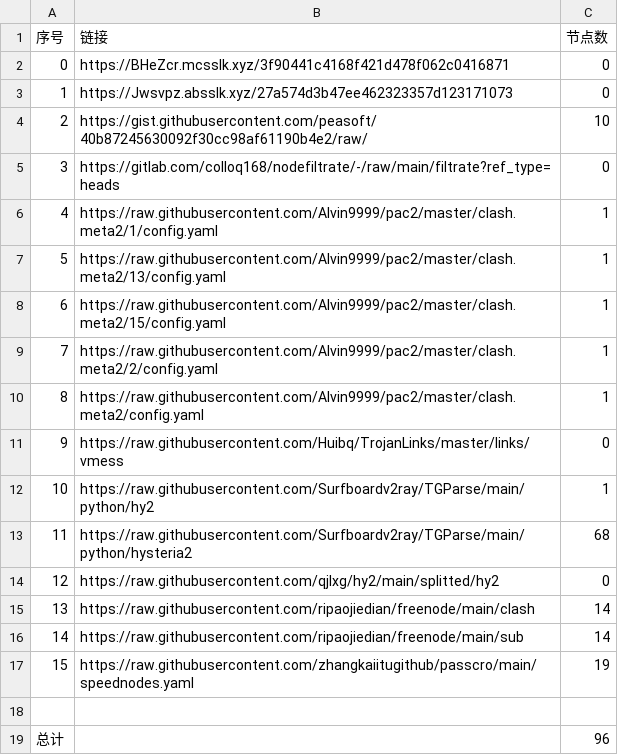
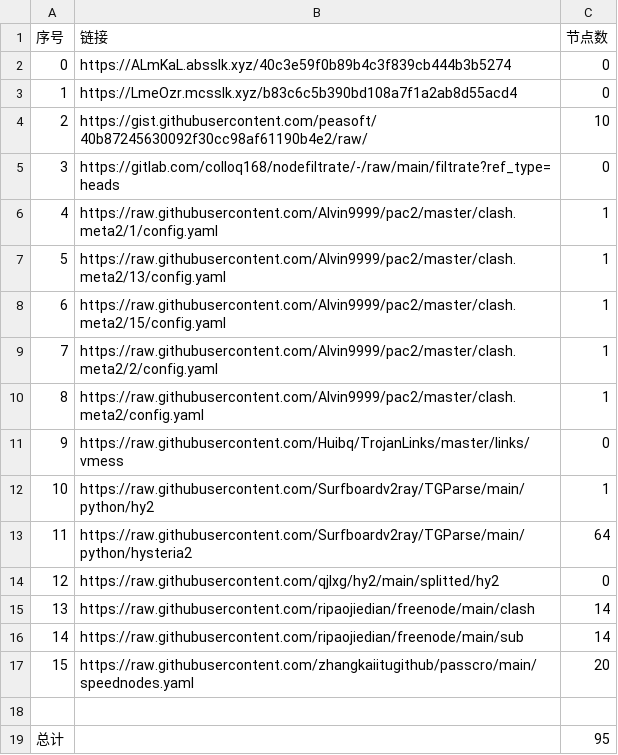
Before and after one commit to wangyu1997/NoMoreWalls, a CSV file: list_result.csv, drawn as a sheet.

```diff
--- a/list_result.csv
+++ b/list_result.csv
@@ -1,4 +1,4 @@
 序号,链接,节点数
-0,https://BHeZcr.mcsslk.xyz/3f90441c4168f421d478f062c0416871,0
-1,https://Jwsvpz.absslk.xyz/27a574d3b47ee462323357d123171073,0
+0,https://ALmKaL.absslk.xyz/40c3e59f0b89b4c3f839cb444b3b5274,0
+1,https://LmeOzr.mcsslk.xyz/b83c6c5b390bd108a7f1a2ab8d55acd4,0
 2,https://gist.githubusercontent.com/peasoft/40b87245630092f30cc98af61190b4e2/raw/,10
@@ -12,3 +12,3 @@
 10,https://raw.githubusercontent.com/Surfboardv2ray/TGParse/main/python/hy2,1
-11,https://raw.githubusercontent.com/Surfboardv2ray/TGParse/main/python/hysteria2,68
+11,https://raw.githubusercontent.com/Surfboardv2ray/TGParse/main/python/hysteria2,64
 12,https://raw.githubusercontent.com/qjlxg/hy2/main/splitted/hy2,0
@@ -16,4 +16,4 @@
 14,https://raw.githubusercontent.com/ripaojiedian/freenode/main/sub,14
-15,https://raw.githubusercontent.com/zhangkaiitugithub/passcro/main/speednodes.yaml,19
+15,https://raw.githubusercontent.com/zhangkaiitugithub/passcro/main/speednodes.yaml,20
 
-总计,,96
+总计,,95
```
Also changed, not shown: 13 other files.
